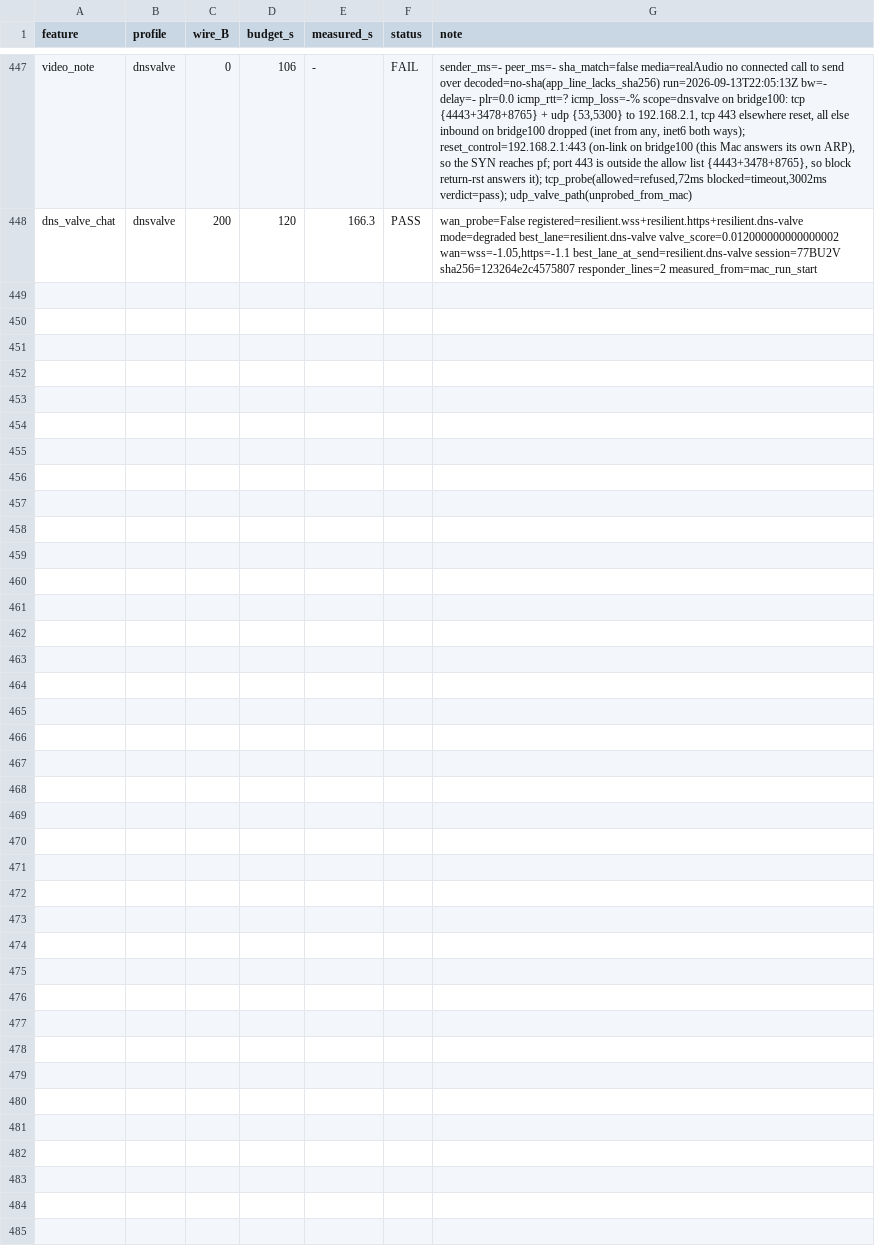
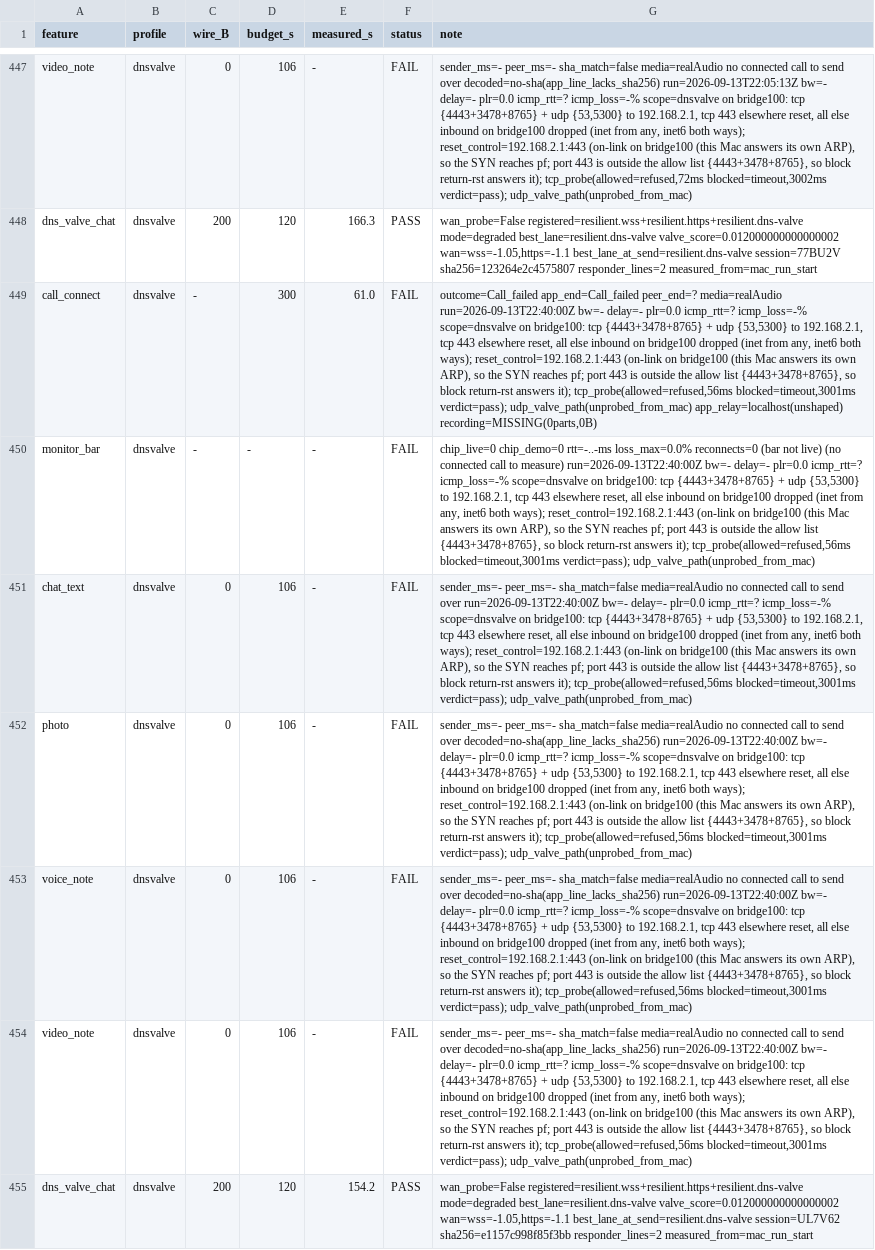
Before and after one commit to tlscodes/liveresilient, a TSV file: tools/dossier/app_journey_results.tsv, drawn as a sheet; only a part is shown, gaps mark what is left out; the diff names each change by its address in the sheet, - before the commit and + after, or states it on an @@ line.

```diff
--- a/tools/dossier/app_journey_results.tsv
+++ b/tools/dossier/app_journey_results.tsv
+row 449: call_connect | dnsvalve | - | 300 | 61.0 | FAIL | outcome=Call_failed app_end=Call_failed peer_end=? media=realAudio run=2026-09-13T22:40:00Z bw=- delay=- plr=0.0 icmp_rtt=? icmp_loss=-% scope=dnsvalve on bridge100: tcp {4443+3478+8765} + udp {53,5300} to 192.168.2.1, tcp 443 elsewhere reset, all else inbound on bridge100 dropped (inet from any, inet6 both ways); reset_control=192.168.2.1:443 (on-link on bridge100 (this Mac answers its own ARP), so the SYN reaches pf; port 443 is outside the allow list {4443+3478+8765}, so block return-rst answers it); tcp_probe(allowed=refused,56ms blocked=timeout,3001ms verdict=pass); udp_valve_path(unprobed_from_mac) app_relay=localhost(unshaped) recording=MISSING(0parts,0B)
+row 450: monitor_bar | dnsvalve | - | - | - | FAIL | chip_live=0 chip_demo=0 rtt=-..-ms loss_max=0.0% reconnects=0 (bar not live) (no connected call to measure) run=2026-09-13T22:40:00Z bw=- delay=- plr=0.0 icmp_rtt=? icmp_loss=-% scope=dnsvalve on bridge100: tcp {4443+3478+8765} + udp {53,5300} to 192.168.2.1, tcp 443 elsewhere reset, all else inbound on bridge100 dropped (inet from any, inet6 both ways); reset_control=192.168.2.1:443 (on-link on bridge100 (this Mac answers its own ARP), so the SYN reaches pf; port 443 is outside the allow list {4443+3478+8765}, so block return-rst answers it); tcp_probe(allowed=refused,56ms blocked=timeout,3001ms verdict=pass); udp_valve_path(unprobed_from_mac)
+row 451: chat_text | dnsvalve | 0 | 106 | - | FAIL | sender_ms=- peer_ms=- sha_match=false media=realAudio no connected call to send over run=2026-09-13T22:40:00Z bw=- delay=- plr=0.0 icmp_rtt=? icmp_loss=-% scope=dnsvalve on bridge100: tcp {4443+3478+8765} + udp {53,5300} to 192.168.2.1, tcp 443 elsewhere reset, all else inbound on bridge100 dropped (inet from any, inet6 both ways); reset_control=192.168.2.1:443 (on-link on bridge100 (this Mac answers its own ARP), so the SYN reaches pf; port 443 is outside the allow list {4443+3478+8765}, so block return-rst answers it); tcp_probe(allowed=refused,56ms blocked=timeout,3001ms verdict=pass); udp_valve_path(unprobed_from_mac)
+row 452: photo | dnsvalve | 0 | 106 | - | FAIL | sender_ms=- peer_ms=- sha_match=false media=realAudio no connected call to send over decoded=no-sha(app_line_lacks_sha256) run=2026-09-13T22:40:00Z bw=- delay=- plr=0.0 icmp_rtt=? icmp_loss=-% scope=dnsvalve on bridge100: tcp {4443+3478+8765} + udp {53,5300} to 192.168.2.1, tcp 443 elsewhere reset, all else inbound on bridge100 dropped (inet from any, inet6 both ways); reset_control=192.168.2.1:443 (on-link on bridge100 (this Mac answers its own ARP), so the SYN reaches pf; port 443 is outside the allow list {4443+3478+8765}, so block return-rst answers it); tcp_probe(allowed=refused,56ms blocked=timeout,3001ms verdict=pass); udp_valve_path(unprobed_from_mac)
+row 453: voice_note | dnsvalve | 0 | 106 | - | FAIL | sender_ms=- peer_ms=- sha_match=false media=realAudio no connected call to send over decoded=no-sha(app_line_lacks_sha256) run=2026-09-13T22:40:00Z bw=- delay=- plr=0.0 icmp_rtt=? icmp_loss=-% scope=dnsvalve on bridge100: tcp {4443+3478+8765} + udp {53,5300} to 192.168.2.1, tcp 443 elsewhere reset, all else inbound on bridge100 dropped (inet from any, inet6 both ways); reset_control=192.168.2.1:443 (on-link on bridge100 (this Mac answers its own ARP), so the SYN reaches pf; port 443 is outside the allow list {4443+3478+8765}, so block return-rst answers it); tcp_probe(allowed=refused,56ms blocked=timeout,3001ms verdict=pass); udp_valve_path(unprobed_from_mac)
+row 454: video_note | dnsvalve | 0 | 106 | - | FAIL | sender_ms=- peer_ms=- sha_match=false media=realAudio no connected call to send over decoded=no-sha(app_line_lacks_sha256) run=2026-09-13T22:40:00Z bw=- delay=- plr=0.0 icmp_rtt=? icmp_loss=-% scope=dnsvalve on bridge100: tcp {4443+3478+8765} + udp {53,5300} to 192.168.2.1, tcp 443 elsewhere reset, all else inbound on bridge100 dropped (inet from any, inet6 both ways); reset_control=192.168.2.1:443 (on-link on bridge100 (this Mac answers its own ARP), so the SYN reaches pf; port 443 is outside the allow list {4443+3478+8765}, so block return-rst answers it); tcp_probe(allowed=refused,56ms blocked=timeout,3001ms verdict=pass); udp_valve_path(unprobed_from_mac)
+row 455: dns_valve_chat | dnsvalve | 200 | 120 | 154.2 | PASS | wan_probe=False registered=resilient.wss+resilient.https+resilient.dns-valve mode=degraded best_lane=resilient.dns-valve valve_score=0.012000000000000002 wan=wss=-1.05,https=-1.1 best_lane_at_send=resilient.dns-valve session=UL7V62 sha256=e1157c998f85f3bb responder_lines=2 measured_from=mac_run_start
```
Also changed, not shown: tools/dossier/manifest.tsv.
